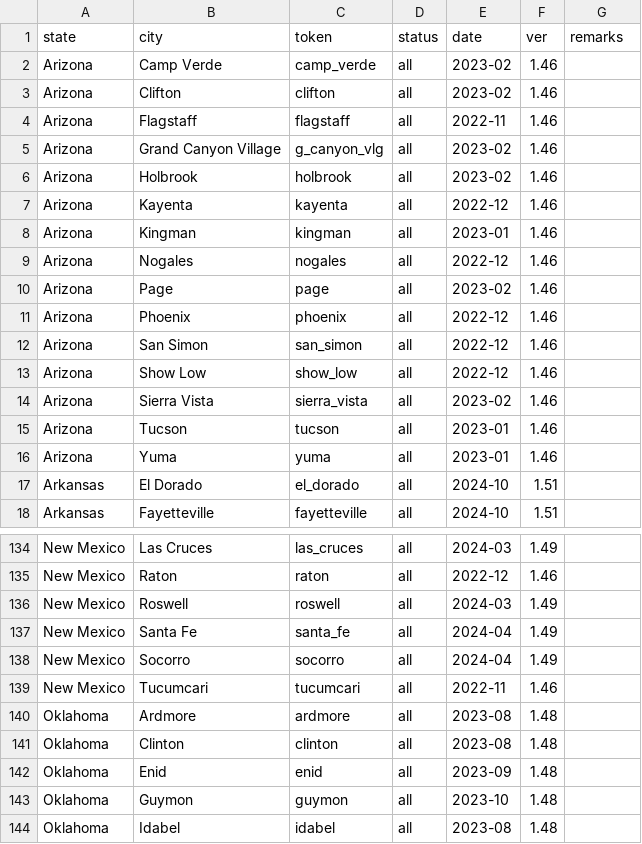
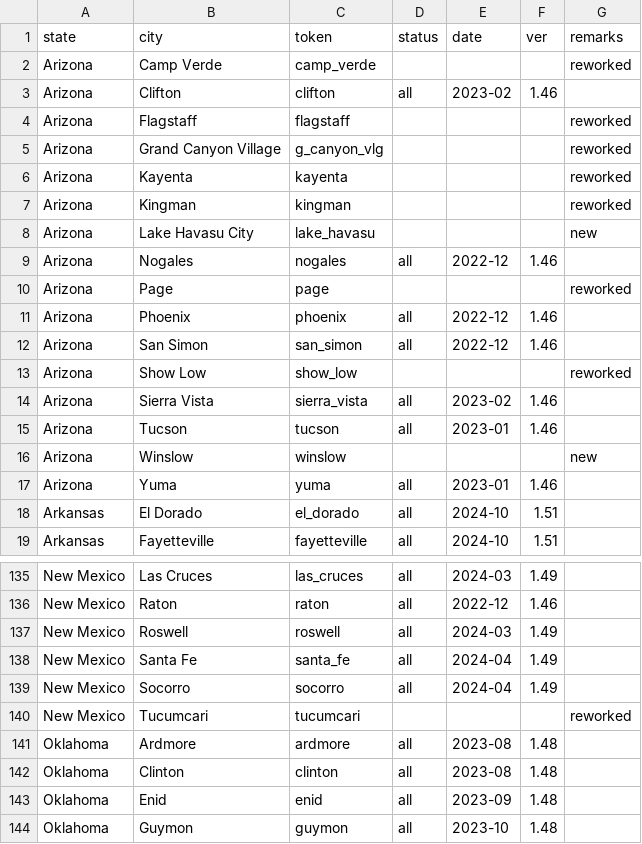
Before and after one commit to nautofon/cfd, a CSV file: info/status-table.csv, drawn as a sheet; only a part is shown, gaps mark what is left out; the shorter side is filled out with more unchanged rows; the diff covers the shown part only.

Commit message:
Apply 1.58 base map rework
- Remove cities affected by the 1.58 base map rework from the current C/FD version
- Add those to a new 1.57 subdir so they remain available for C/FD alternate/"old" versions
- Update supporting files for 1.58

The new and reworked cities in 1.58 are missing here. There is no content for them yet.

The targeted ATS version of the regular C/FD is always the latest game version, so this change should have come around the time of 1.58's release already. This took quite a while to land because of a really nasty bug in the macOS version that SCS has been totally ignoring so far. See the forum discussion for details.

https://forum.scssoft.com/viewtopic.php?p=2134646#p2134646

```diff
--- a/info/status-table.csv
+++ b/info/status-table.csv
@@ -1,16 +1,17 @@
 state,city,token,status,date,ver,remarks
-Arizona,Camp Verde,camp_verde,all,2023-02,1.46,
+Arizona,Camp Verde,camp_verde,,,,reworked
 Arizona,Clifton,clifton,all,2023-02,1.46,
-Arizona,Flagstaff,flagstaff,all,2022-11,1.46,
-Arizona,Grand Canyon Village,g_canyon_vlg,all,2023-02,1.46,
-Arizona,Holbrook,holbrook,all,2023-02,1.46,
-Arizona,Kayenta,kayenta,all,2022-12,1.46,
-Arizona,Kingman,kingman,all,2023-01,1.46,
+Arizona,Flagstaff,flagstaff,,,,reworked
+Arizona,Grand Canyon Village,g_canyon_vlg,,,,reworked
+Arizona,Kayenta,kayenta,,,,reworked
+Arizona,Kingman,kingman,,,,reworked
+Arizona,Lake Havasu City,lake_havasu,,,,new
 Arizona,Nogales,nogales,all,2022-12,1.46,
-Arizona,Page,page,all,2023-02,1.46,
+Arizona,Page,page,,,,reworked
 Arizona,Phoenix,phoenix,all,2022-12,1.46,
 Arizona,San Simon,san_simon,all,2022-12,1.46,
-Arizona,Show Low,show_low,all,2022-12,1.46,
+Arizona,Show Low,show_low,,,,reworked
 Arizona,Sierra Vista,sierra_vista,all,2023-02,1.46,
 Arizona,Tucson,tucson,all,2023-01,1.46,
+Arizona,Winslow,winslow,,,,new
 Arizona,Yuma,yuma,all,2023-01,1.46,
@@ -138,3 +139,3 @@ New Mexico,Santa Fe,santa_fe,all,2024-04,1.49,
 New Mexico,Socorro,socorro,all,2024-04,1.49,
-New Mexico,Tucumcari,tucumcari,all,2022-11,1.46,
+New Mexico,Tucumcari,tucumcari,,,,reworked
 Oklahoma,Ardmore,ardmore,all,2023-08,1.48,
```
Also changed, not shown: 8 edited cells elsewhere in this file, 22 other files.
